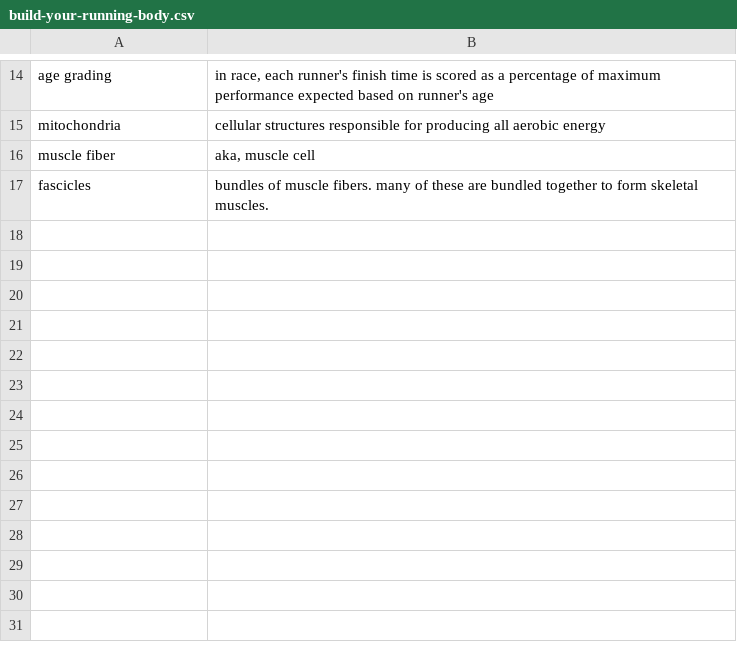
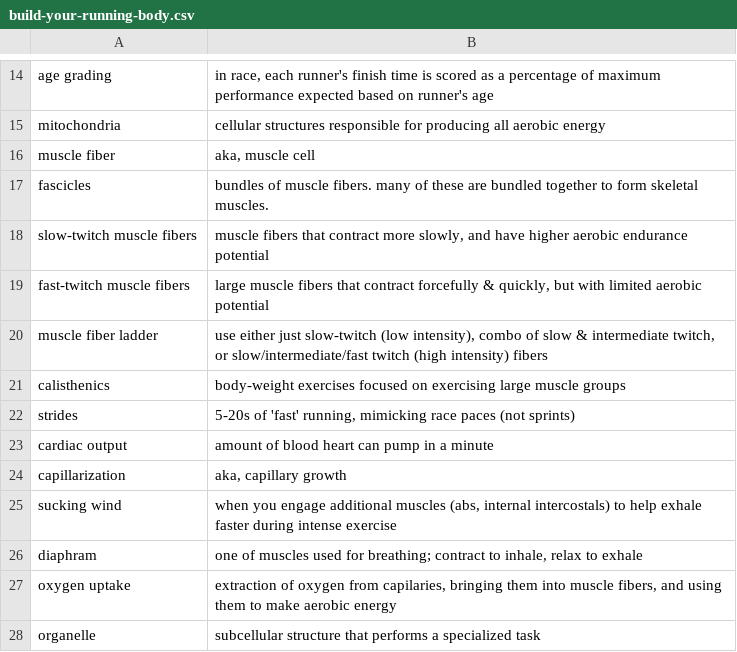
Before and after one commit to nilanshutwinkle/random-notes, a CSV file: flashcards/Science and Fitness flashcards/build-your-running-body.csv, drawn as a sheet; only a part is shown, gaps mark what is left out; the diff names each change by its address in the sheet, - before the commit and + after, or states it on an @@ line.

Commit message:
Build Your Running Body progress

```diff
--- a/flashcards/Science and Fitness flashcards/build-your-running-body.csv
+++ b/flashcards/Science and Fitness flashcards/build-your-running-body.csv
+row 18: slow-twitch muscle fibers | muscle fibers that contract more slowly, and have higher aerobic endurance potential
+row 19: fast-twitch muscle fibers | large muscle fibers that contract forcefully & quickly, but with limited aerobic potential
+row 20: muscle fiber ladder | use either just slow-twitch (low intensity), combo of slow & intermediate twitch, or slow/intermediate/fast twitch (high intensity) fibers
+row 21: calisthenics | body-weight exercises focused on exercising large muscle groups
+row 22: strides | 5-20s of 'fast' running, mimicking race paces (not sprints)
+row 23: cardiac output | amount of blood heart can pump in a minute
+row 24: capillarization | aka, capillary growth
+row 25: sucking wind | when you engage additional muscles (abs, internal intercostals) to help exhale faster during intense exercise
+row 26: diaphram | one of muscles used for breathing; contract to inhale, relax to exhale
+row 27: oxygen uptake | extraction of oxygen from capilaries, bringing them into muscle fibers, and using them to make aerobic energy
+row 28: organelle | subcellular structure that performs a specialized task
```
